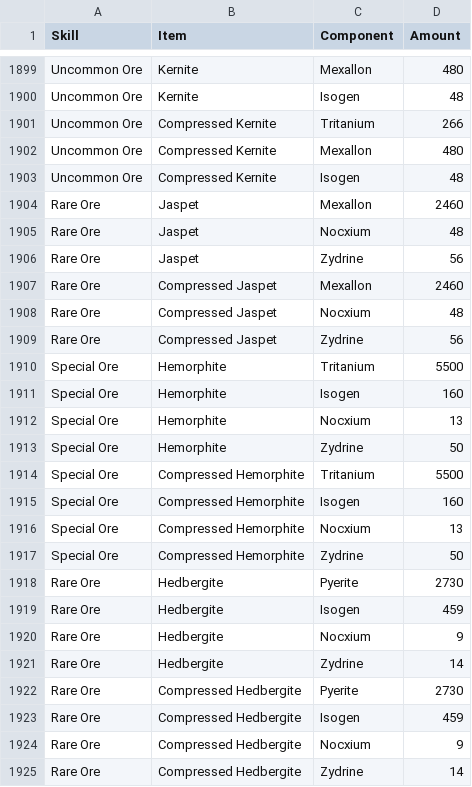
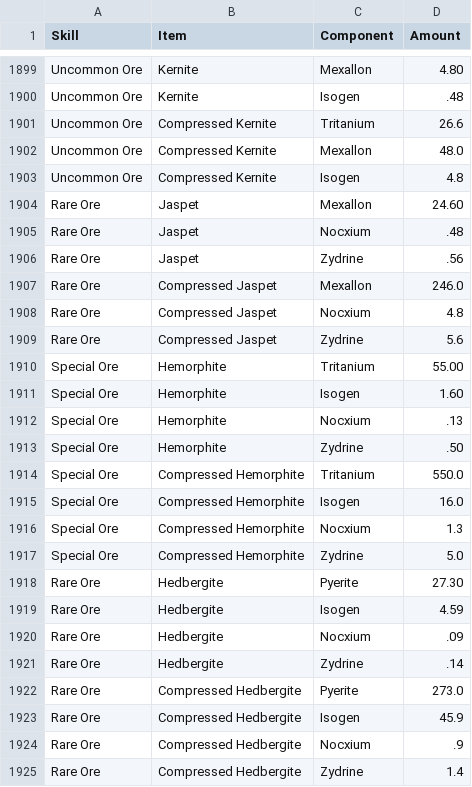
Before and after one commit to eve-echoes-db/reprocessing, a CSV file: reprocessing.csv, drawn as a sheet; only a part is shown, gaps mark what is left out; the diff covers the shown part only; the diff names each change by its address in the sheet, - before the commit and + after, or states it on an @@ line.

Commit message:
Ore amounts are based on 1x

```diff
--- a/reprocessing.csv
+++ b/reprocessing.csv
-D1899 (Amount): 480
+D1899 (Amount): 4.80
-D1900 (Amount): 48
+D1900 (Amount): .48
-D1901 (Amount): 266
+D1901 (Amount): 26.6
-D1902 (Amount): 480
+D1902 (Amount): 48.0
-D1903 (Amount): 48
+D1903 (Amount): 4.8
-D1904 (Amount): 2460
+D1904 (Amount): 24.60
-D1905 (Amount): 48
+D1905 (Amount): .48
-D1906 (Amount): 56
+D1906 (Amount): .56
-D1907 (Amount): 2460
+D1907 (Amount): 246.0
-D1908 (Amount): 48
+D1908 (Amount): 4.8
-D1909 (Amount): 56
+D1909 (Amount): 5.6
-D1910 (Amount): 5500
+D1910 (Amount): 55.00
-D1911 (Amount): 160
+D1911 (Amount): 1.60
-D1912 (Amount): 13
+D1912 (Amount): .13
-D1913 (Amount): 50
+D1913 (Amount): .50
-D1914 (Amount): 5500
+D1914 (Amount): 550.0
-D1915 (Amount): 160
+D1915 (Amount): 16.0
-D1916 (Amount): 13
+D1916 (Amount): 1.3
-D1917 (Amount): 50
+D1917 (Amount): 5.0
-D1918 (Amount): 2730
+D1918 (Amount): 27.30
-D1919 (Amount): 459
+D1919 (Amount): 4.59
-D1920 (Amount): 9
+D1920 (Amount): .09
-D1921 (Amount): 14
+D1921 (Amount): .14
-D1922 (Amount): 2730
+D1922 (Amount): 273.0
-D1923 (Amount): 459
+D1923 (Amount): 45.9
-D1924 (Amount): 9
+D1924 (Amount): .9
-D1925 (Amount): 14
+D1925 (Amount): 1.4
```
Also changed, not shown: 67 edited cells elsewhere in this file.
